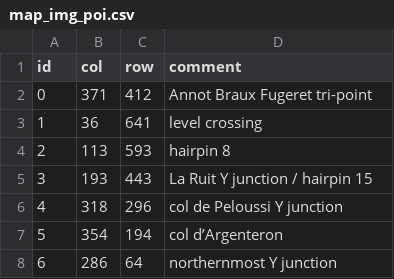
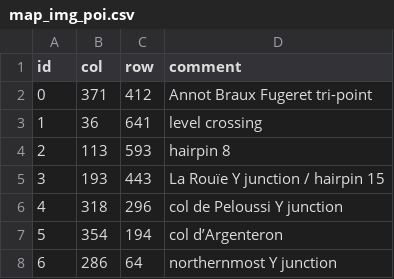
Before and after one commit to darcylab/annot-boulder-geodata, a CSV file: poi/map_img_poi.csv, drawn as a sheet.

```diff
--- a/poi/map_img_poi.csv
+++ b/poi/map_img_poi.csv
@@ -4,3 +4,3 @@ id,col,row,comment
 2,113,593,hairpin 8
-3,193,443,La Ruit Y junction / hairpin 15
+3,193,443,La Rouïe Y junction / hairpin 15
 4,318,296,col de Peloussi Y junction
```
Also changed, not shown: poi/osm_poi.csv.
